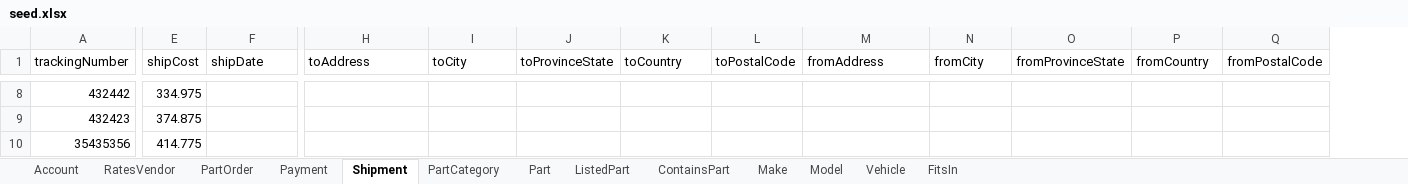
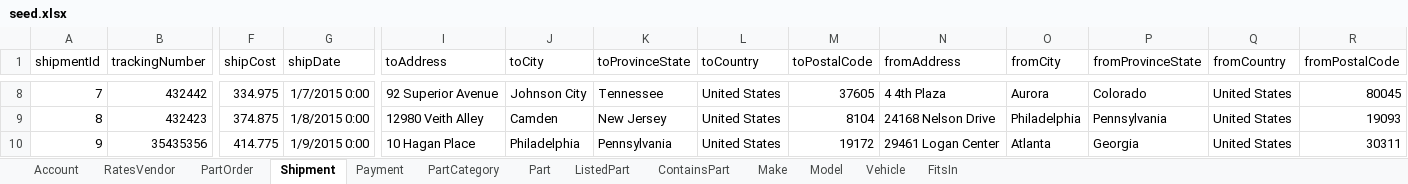
Before and after one commit to swm93/everything-roadster, an Excel workbook: src/data/seed.xlsx, sheet Shipment, drawn as a sheet; only a part is shown, gaps mark what is left out; values as stored, in another font and other column widths than the file's, no borders; addresses are those after the commit; the diff covers the shown part only; the diff names each change by its address in the sheet, - before the commit and + after, or states it on an @@ line.

```diff
--- a/src/data/seed.xlsx (sheet Shipment)
+++ b/src/data/seed.xlsx (sheet Shipment)
@@ sheet tab order changed: Account | RatesVendor | PartOrder | Shipment | Payment | PartCategory | Part | ListedPart | ContainsPart | Make | Model | Vehicle | FitsIn @@
+column A (shipmentId), rows 8-10: 7 | 8 | 9
-G8 (shipDate): (empty)
+G8 (shipDate): 1/7/2015 0:00
-I8 (toAddress): (empty)
+I8 (toAddress): 92 Superior Avenue
-J8 (toCity): (empty)
+J8 (toCity): Johnson City
-K8 (toProvinceState): (empty)
+K8 (toProvinceState): Tennessee
-L8:L10 (toCountry): (empty)
+L8:L10 (toCountry): United States
-M8 (toPostalCode): (empty)
+M8 (toPostalCode): 37605
-N8 (fromAddress): (empty)
+N8 (fromAddress): 4 4th Plaza
-O8 (fromCity): (empty)
+O8 (fromCity): Aurora
-P8 (fromProvinceState): (empty)
+P8 (fromProvinceState): Colorado
-Q8:Q10 (fromCountry): (empty)
+Q8:Q10 (fromCountry): United States
-R8 (fromPostalCode): (empty)
+R8 (fromPostalCode): 80045
-G9 (shipDate): (empty)
+G9 (shipDate): 1/8/2015 0:00
-I9 (toAddress): (empty)
+I9 (toAddress): 12980 Veith Alley
-J9 (toCity): (empty)
+J9 (toCity): Camden
-K9 (toProvinceState): (empty)
+K9 (toProvinceState): New Jersey
-M9 (toPostalCode): (empty)
+M9 (toPostalCode): 8104
-N9 (fromAddress): (empty)
+N9 (fromAddress): 24168 Nelson Drive
-O9 (fromCity): (empty)
+O9 (fromCity): Philadelphia
-P9 (fromProvinceState): (empty)
+P9 (fromProvinceState): Pennsylvania
-R9 (fromPostalCode): (empty)
+R9 (fromPostalCode): 19093
-G10 (shipDate): (empty)
+G10 (shipDate): 1/9/2015 0:00
-I10 (toAddress): (empty)
+I10 (toAddress): 10 Hagan Place
-J10 (toCity): (empty)
+J10 (toCity): Philadelphia
-K10 (toProvinceState): (empty)
+K10 (toProvinceState): Pennsylvania
-M10 (toPostalCode): (empty)
+M10 (toPostalCode): 19172
-N10 (fromAddress): (empty)
+N10 (fromAddress): 29461 Logan Center
-O10 (fromCity): (empty)
+O10 (fromCity): Atlanta
-P10 (fromProvinceState): (empty)
+P10 (fromProvinceState): Georgia
-R10 (fromPostalCode): (empty)
+R10 (fromPostalCode): 30311
```
Also changed, not shown: 154 edited cells elsewhere in this sheet, sheet RatesVendor, sheet Vehicle, sheet Part, formulas that keep their value, 3 other files.
